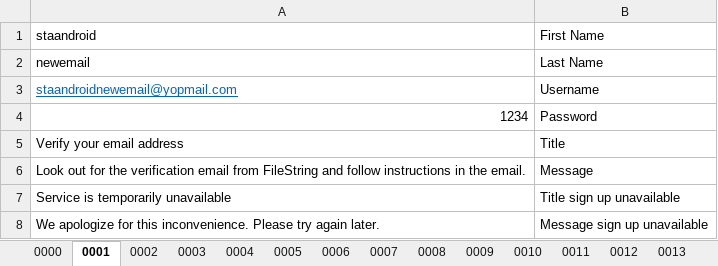
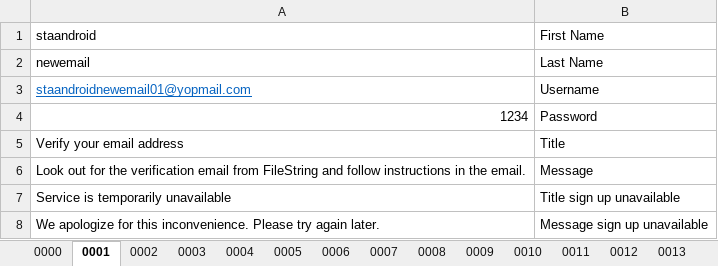
Before and after one commit to FileStringAutomation/FSANDROID, an Excel workbook: FileString/FSANDROID/TestSuite/Android/Data.xlsx, sheet 0001, drawn as a sheet; values as stored, in another font and other column widths than the file's, no borders; the diff names each change by its address in the sheet, - before the commit and + after, or states it on an @@ line.

```diff
--- a/FileString/FSANDROID/TestSuite/Android/Data.xlsx (sheet 0001)
+++ b/FileString/FSANDROID/TestSuite/Android/Data.xlsx (sheet 0001)
-A3: staandroidnewemail@yopmail.com
+A3: staandroidnewemail01@yopmail.com
```
Also changed, not shown: sheet 0002, 6 other files.
